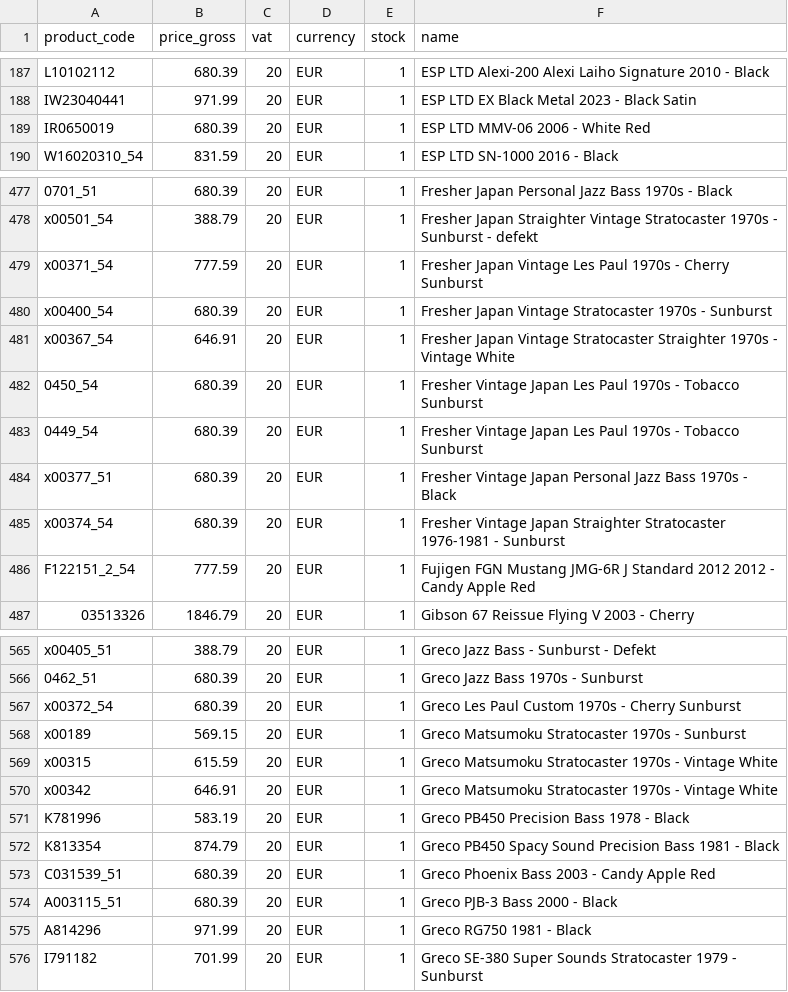
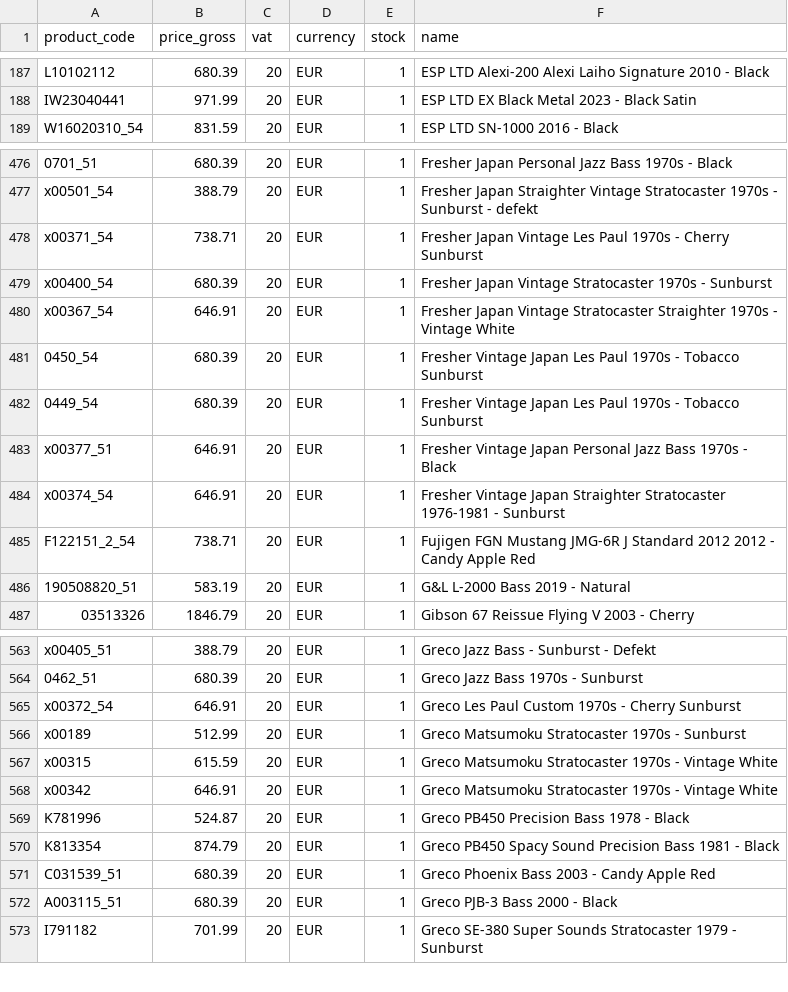
Before and after one commit to brendanrefurbed/supplier-feeds-public, a CSV file: patsguitars_refurbed_import_by_sku.csv, drawn as a sheet; only a part is shown, gaps mark what is left out; removed rows and columns are numbered as before the commit, all else as after; the diff covers the shown part only; the diff names each change by its address in the sheet, - before the commit and + after, or states it on an @@ line.

```diff
--- a/patsguitars_refurbed_import_by_sku.csv
+++ b/patsguitars_refurbed_import_by_sku.csv
-row 189: IR0650019 | 680.39 | 20 | EUR | 1 | ESP LTD MMV-06 2006 - White Red
-B478 (price_gross): 777.59
+B478 (price_gross): 738.71
-B483:B484 (price_gross): 680.39
+B483:B484 (price_gross): 646.91
-B485 (price_gross): 777.59
+B485 (price_gross): 738.71
+row 486: 190508820_51 | 583.19 | 20 | EUR | 1 | G&L L-2000 Bass 2019 - Natural
-B565 (price_gross): 680.39
+B565 (price_gross): 646.91
-B566 (price_gross): 569.15
+B566 (price_gross): 512.99
-B569 (price_gross): 583.19
+B569 (price_gross): 524.87
-row 575: A814296 | 971.99 | 20 | EUR | 1 | Greco RG750 1981 - Black
```
Also changed, not shown: 4 added rows, 8 removed rows and 55 edited cells elsewhere in this file, patsguitars_refurbed_import.csv.
